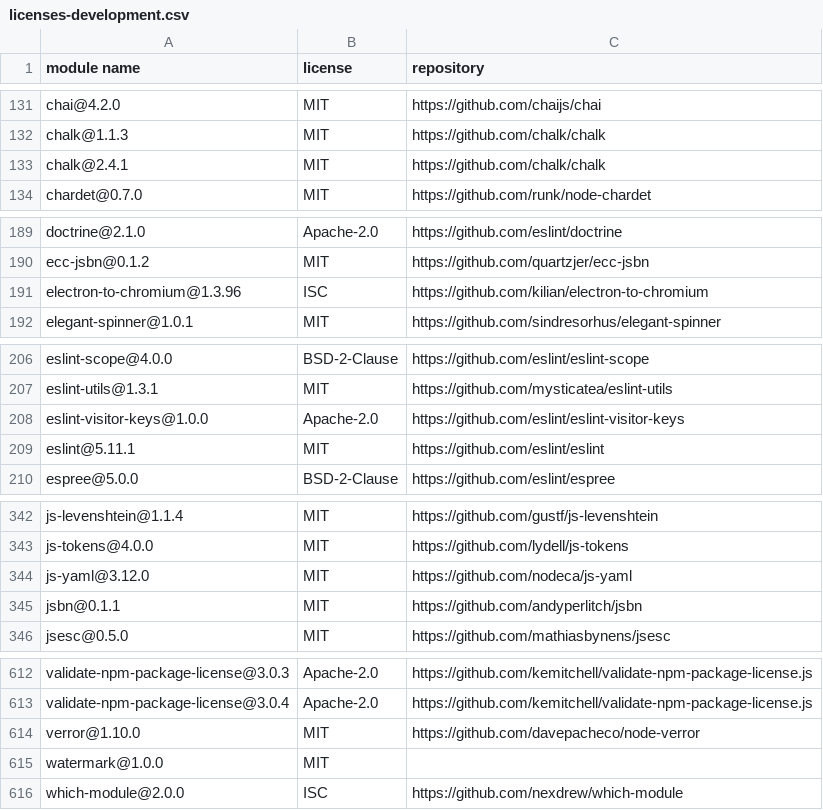
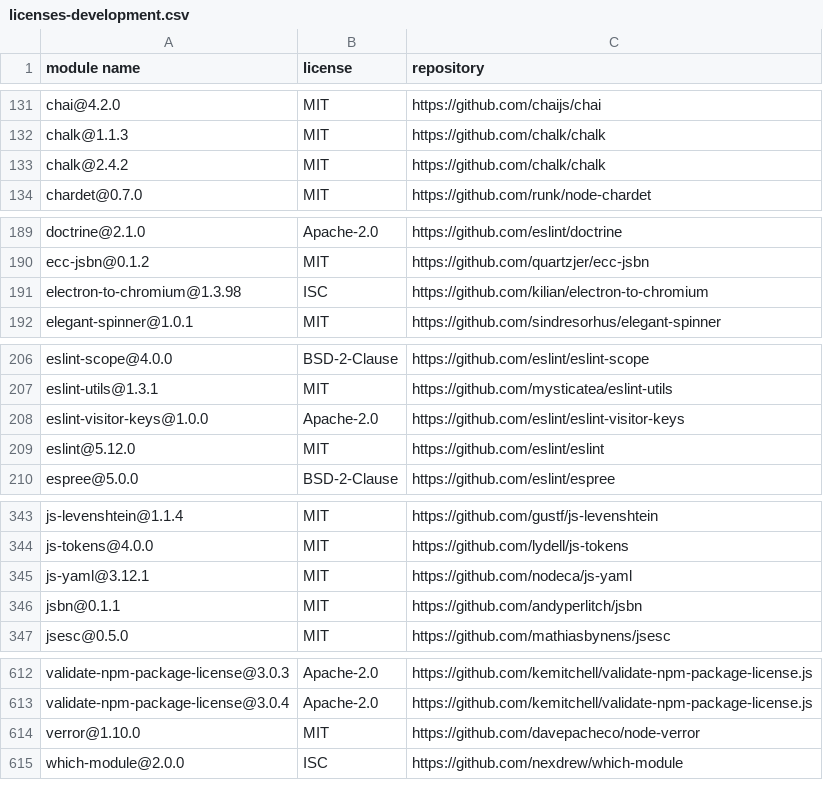
Before and after one commit to iTonyYo/watermark, a CSV file: licenses-development.csv, drawn as a sheet; only a part is shown, gaps mark what is left out; the diff covers the shown part only.

```diff
--- a/licenses-development.csv
+++ b/licenses-development.csv
@@ -132,3 +132,3 @@
 "chalk@1.1.3","MIT","https://github.com/chalk/chalk"
-"chalk@2.4.1","MIT","https://github.com/chalk/chalk"
+"chalk@2.4.2","MIT","https://github.com/chalk/chalk"
 "chardet@0.7.0","MIT","https://github.com/runk/node-chardet"
@@ -190,3 +190,3 @@
 "ecc-jsbn@0.1.2","MIT","https://github.com/quartzjer/ecc-jsbn"
-"electron-to-chromium@1.3.96","ISC","https://github.com/kilian/electron-to-chromium"
+"electron-to-chromium@1.3.98","ISC","https://github.com/kilian/electron-to-chromium"
 "elegant-spinner@1.0.1","MIT","https://github.com/sindresorhus/elegant-spinner"
@@ -208,3 +208,3 @@
 "eslint-visitor-keys@1.0.0","Apache-2.0","https://github.com/eslint/eslint-visitor-keys"
-"eslint@5.11.1","MIT","https://github.com/eslint/eslint"
+"eslint@5.12.0","MIT","https://github.com/eslint/eslint"
 "espree@5.0.0","BSD-2-Clause","https://github.com/eslint/espree"
@@ -343,3 +344,3 @@
 "js-tokens@4.0.0","MIT","https://github.com/lydell/js-tokens"
-"js-yaml@3.12.0","MIT","https://github.com/nodeca/js-yaml"
+"js-yaml@3.12.1","MIT","https://github.com/nodeca/js-yaml"
 "jsbn@0.1.1","MIT","https://github.com/andyperlitch/jsbn"
@@ -614,3 +614,2 @@
 "verror@1.10.0","MIT","https://github.com/davepacheco/node-verror"
-"watermark@1.0.0","MIT",""
 "which-module@2.0.0","ISC","https://github.com/nexdrew/which-module"
```
Also changed, not shown: 4 added rows and 4 removed rows elsewhere in this file, licenses-production.csv, 2 other files.
